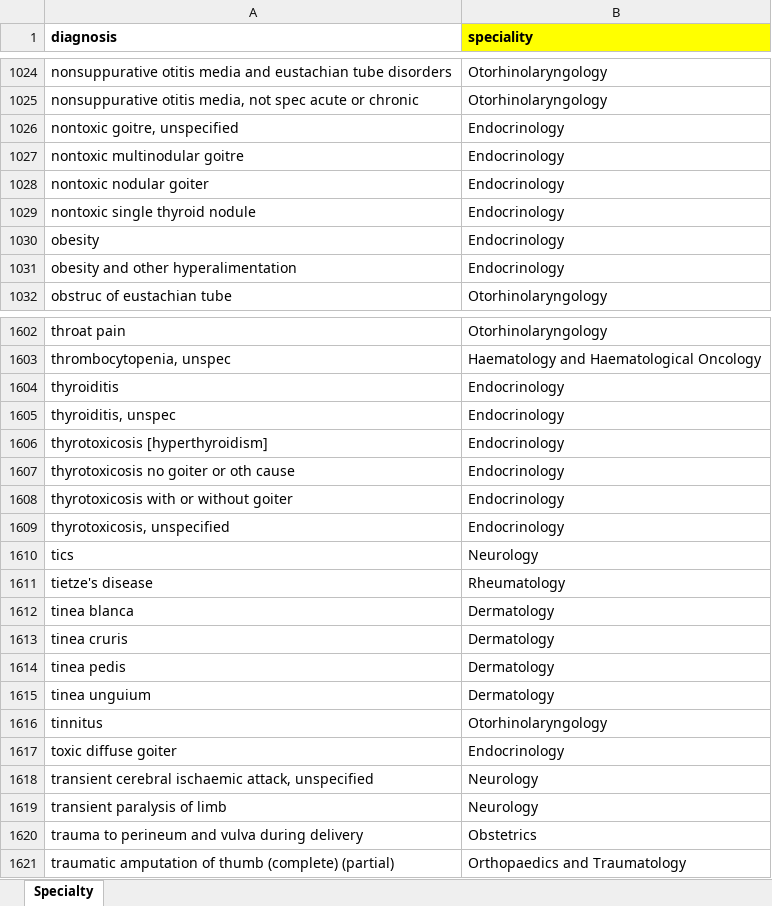
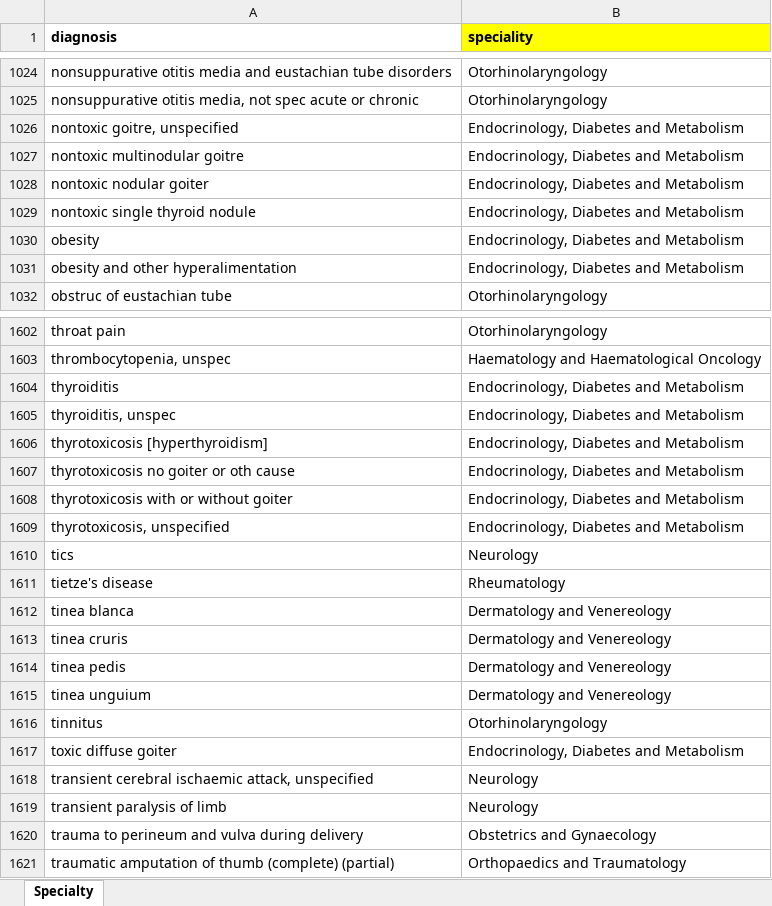
Before and after one commit to Tiriosh1007/RawClaimMCR, an Excel workbook: speciality_indexing.xlsx, sheet Specialty, drawn as a sheet; only a part is shown, gaps mark what is left out; values as stored, in another font and other column widths than the file's, no borders; the diff covers the shown part only; the diff names each change by its address in the sheet, - before the commit and + after, or states it on an @@ line.

```diff
--- a/speciality_indexing.xlsx (sheet Specialty)
+++ b/speciality_indexing.xlsx (sheet Specialty)
-B1026:B1031 (speciality): Endocrinology
+B1026:B1031 (speciality): Endocrinology, Diabetes and Metabolism
-B1604:B1609 (speciality): Endocrinology
+B1604:B1609 (speciality): Endocrinology, Diabetes and Metabolism
-B1612:B1615 (speciality): Dermatology
+B1612:B1615 (speciality): Dermatology and Venereology
-B1617 (speciality): Endocrinology
+B1617 (speciality): Endocrinology, Diabetes and Metabolism
-B1620 (speciality): Obstetrics
+B1620 (speciality): Obstetrics and Gynaecology
```
Also changed, not shown: 209 edited cells elsewhere in this sheet.
